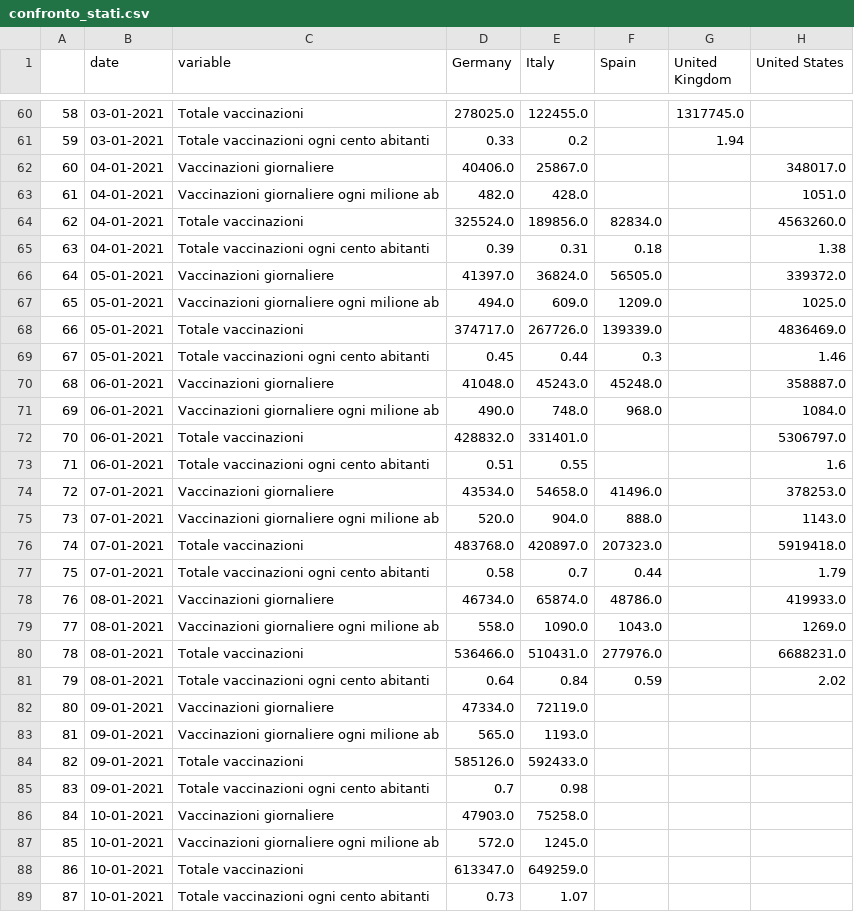
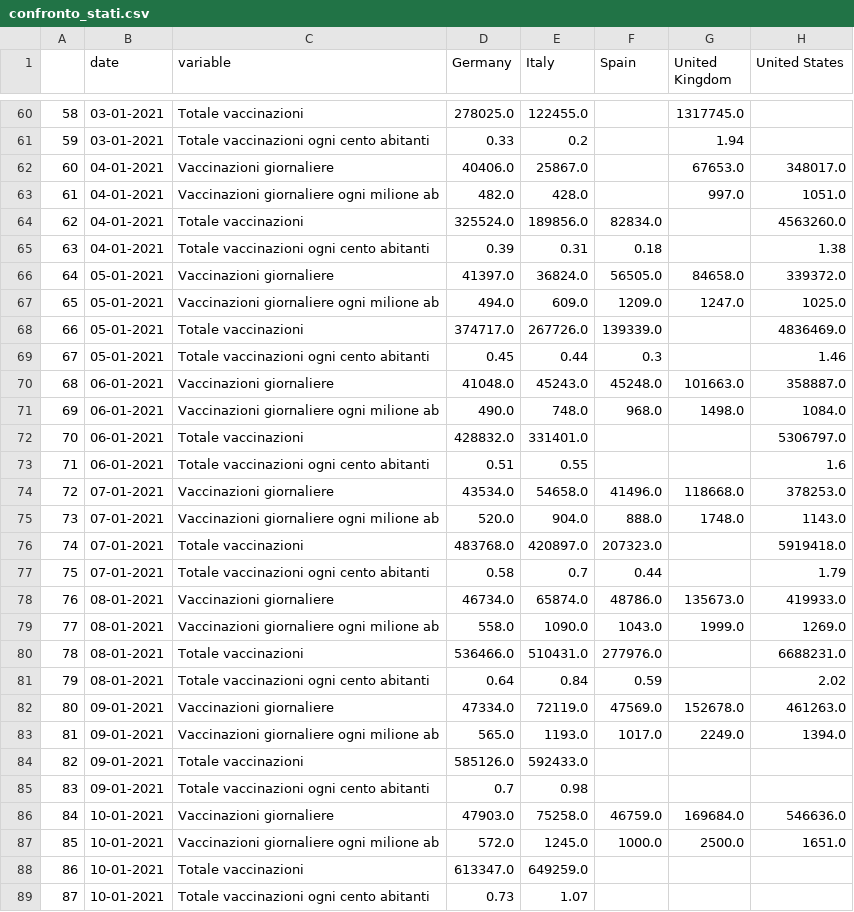
Before and after one commit to vincnardelli/covstat, a CSV file: data/confronto_stati.csv, drawn as a sheet; only a part is shown, gaps mark what is left out; the diff covers the shown part only.

```diff
--- a/data/confronto_stati.csv
+++ b/data/confronto_stati.csv
@@ -61,28 +61,28 @@
 59,03-01-2021,Totale vaccinazioni ogni cento abitanti,0.33,0.2,,1.94,
-60,04-01-2021,Vaccinazioni giornaliere,40406.0,25867.0,,,348017.0
-61,04-01-2021,Vaccinazioni giornaliere ogni milione ab,482.0,428.0,,,1051.0
+60,04-01-2021,Vaccinazioni giornaliere,40406.0,25867.0,,67653.0,348017.0
+61,04-01-2021,Vaccinazioni giornaliere ogni milione ab,482.0,428.0,,997.0,1051.0
 62,04-01-2021,Totale vaccinazioni,325524.0,189856.0,82834.0,,4563260.0
 63,04-01-2021,Totale vaccinazioni ogni cento abitanti,0.39,0.31,0.18,,1.38
-64,05-01-2021,Vaccinazioni giornaliere,41397.0,36824.0,56505.0,,339372.0
-65,05-01-2021,Vaccinazioni giornaliere ogni milione ab,494.0,609.0,1209.0,,1025.0
+64,05-01-2021,Vaccinazioni giornaliere,41397.0,36824.0,56505.0,84658.0,339372.0
+65,05-01-2021,Vaccinazioni giornaliere ogni milione ab,494.0,609.0,1209.0,1247.0,1025.0
 66,05-01-2021,Totale vaccinazioni,374717.0,267726.0,139339.0,,4836469.0
 67,05-01-2021,Totale vaccinazioni ogni cento abitanti,0.45,0.44,0.3,,1.46
-68,06-01-2021,Vaccinazioni giornaliere,41048.0,45243.0,45248.0,,358887.0
-69,06-01-2021,Vaccinazioni giornaliere ogni milione ab,490.0,748.0,968.0,,1084.0
+68,06-01-2021,Vaccinazioni giornaliere,41048.0,45243.0,45248.0,101663.0,358887.0
+69,06-01-2021,Vaccinazioni giornaliere ogni milione ab,490.0,748.0,968.0,1498.0,1084.0
 70,06-01-2021,Totale vaccinazioni,428832.0,331401.0,,,5306797.0
 71,06-01-2021,Totale vaccinazioni ogni cento abitanti,0.51,0.55,,,1.6
-72,07-01-2021,Vaccinazioni giornaliere,43534.0,54658.0,41496.0,,378253.0
-73,07-01-2021,Vaccinazioni giornaliere ogni milione ab,520.0,904.0,888.0,,1143.0
+72,07-01-2021,Vaccinazioni giornaliere,43534.0,54658.0,41496.0,118668.0,378253.0
+73,07-01-2021,Vaccinazioni giornaliere ogni milione ab,520.0,904.0,888.0,1748.0,1143.0
 74,07-01-2021,Totale vaccinazioni,483768.0,420897.0,207323.0,,5919418.0
 75,07-01-2021,Totale vaccinazioni ogni cento abitanti,0.58,0.7,0.44,,1.79
-76,08-01-2021,Vaccinazioni giornaliere,46734.0,65874.0,48786.0,,419933.0
-77,08-01-2021,Vaccinazioni giornaliere ogni milione ab,558.0,1090.0,1043.0,,1269.0
+76,08-01-2021,Vaccinazioni giornaliere,46734.0,65874.0,48786.0,135673.0,419933.0
+77,08-01-2021,Vaccinazioni giornaliere ogni milione ab,558.0,1090.0,1043.0,1999.0,1269.0
 78,08-01-2021,Totale vaccinazioni,536466.0,510431.0,277976.0,,6688231.0
 79,08-01-2021,Totale vaccinazioni ogni cento abitanti,0.64,0.84,0.59,,2.02
-80,09-01-2021,Vaccinazioni giornaliere,47334.0,72119.0,,,
-81,09-01-2021,Vaccinazioni giornaliere ogni milione ab,565.0,1193.0,,,
+80,09-01-2021,Vaccinazioni giornaliere,47334.0,72119.0,47569.0,152678.0,461263.0
+81,09-01-2021,Vaccinazioni giornaliere ogni milione ab,565.0,1193.0,1017.0,2249.0,1394.0
 82,09-01-2021,Totale vaccinazioni,585126.0,592433.0,,,
 83,09-01-2021,Totale vaccinazioni ogni cento abitanti,0.7,0.98,,,
-84,10-01-2021,Vaccinazioni giornaliere,47903.0,75258.0,,,
-85,10-01-2021,Vaccinazioni giornaliere ogni milione ab,572.0,1245.0,,,
+84,10-01-2021,Vaccinazioni giornaliere,47903.0,75258.0,46759.0,169684.0,546636.0
+85,10-01-2021,Vaccinazioni giornaliere ogni milione ab,572.0,1245.0,1000.0,2500.0,1651.0
 86,10-01-2021,Totale vaccinazioni,613347.0,649259.0,,,
```
Also changed, not shown: 12 edited cells elsewhere in this file, vaccini/confronto_stati.csv.
